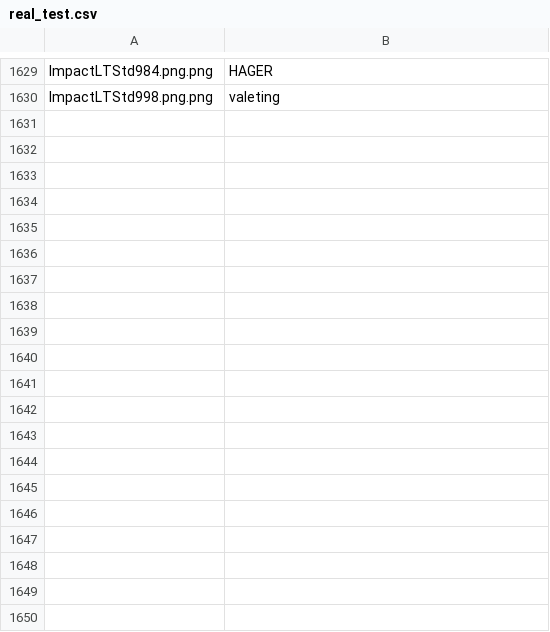
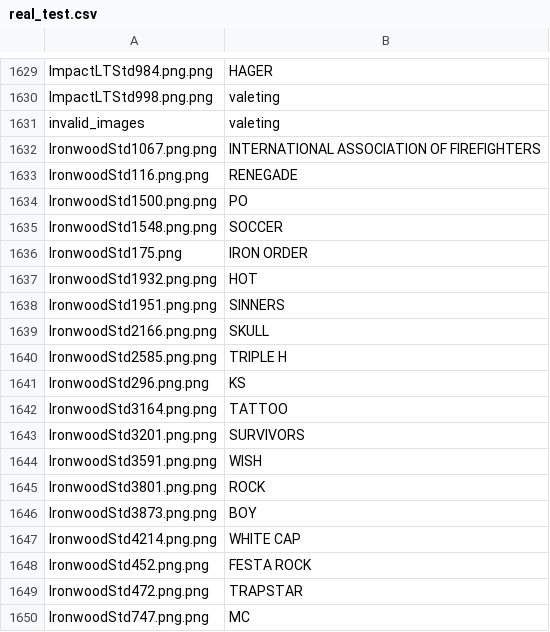
Before and after one commit to quyanna/599-Labelling, a CSV file: real_test.csv, drawn as a sheet; only a part is shown, gaps mark what is left out; the diff covers the shown part only; the diff names each change by its address in the sheet, - before the commit and + after, or states it on an @@ line.

```diff
--- a/real_test.csv
+++ b/real_test.csv
+row 1631: invalid_images | valeting
+row 1632: IronwoodStd1067.png.png | INTERNATIONAL ASSOCIATION OF FIREFIGHTERS
+row 1633: IronwoodStd116.png.png | RENEGADE
+row 1634: IronwoodStd1500.png.png | PO
+row 1635: IronwoodStd1548.png.png | SOCCER
+row 1636: IronwoodStd175.png | IRON ORDER
+row 1637: IronwoodStd1932.png.png | HOT
+row 1638: IronwoodStd1951.png.png | SINNERS
+row 1639: IronwoodStd2166.png.png | SKULL
+row 1640: IronwoodStd2585.png.png | TRIPLE H
+row 1641: IronwoodStd296.png.png | KS
+row 1642: IronwoodStd3164.png.png | TATTOO
+row 1643: IronwoodStd3201.png.png | SURVIVORS
+row 1644: IronwoodStd3591.png.png | WISH
+row 1645: IronwoodStd3801.png.png | ROCK
+row 1646: IronwoodStd3873.png.png | BOY
+row 1647: IronwoodStd4214.png.png | WHITE CAP
+row 1648: IronwoodStd452.png.png | FESTA ROCK
+row 1649: IronwoodStd472.png.png | TRAPSTAR
+row 1650: IronwoodStd747.png.png | MC
```
Also changed, not shown: 58 added rows elsewhere in this file, 1 other file.
